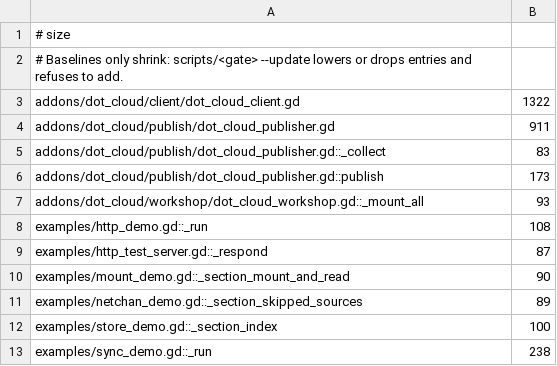
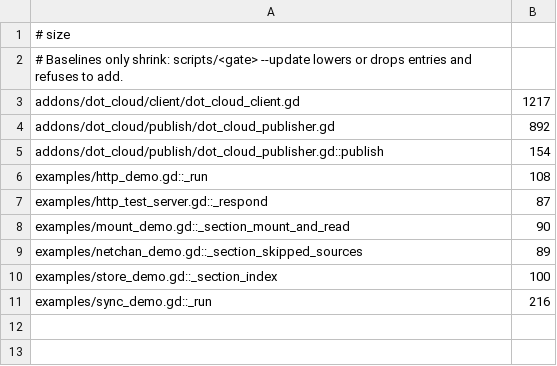
Before and after one commit to modcommunity/dot-cloud, a TSV file: ci/efficiency/size.tsv, drawn as a sheet.

```diff
--- a/ci/efficiency/size.tsv
+++ b/ci/efficiency/size.tsv
@@ -2,7 +2,5 @@
 # Baselines only shrink: scripts/<gate> --update lowers or drops entries and refuses to add.
-addons/dot_cloud/client/dot_cloud_client.gd	1322
-addons/dot_cloud/publish/dot_cloud_publisher.gd	911
-addons/dot_cloud/publish/dot_cloud_publisher.gd::_collect	83
-addons/dot_cloud/publish/dot_cloud_publisher.gd::publish	173
-addons/dot_cloud/workshop/dot_cloud_workshop.gd::_mount_all	93
+addons/dot_cloud/client/dot_cloud_client.gd	1217
+addons/dot_cloud/publish/dot_cloud_publisher.gd	892
+addons/dot_cloud/publish/dot_cloud_publisher.gd::publish	154
 examples/http_demo.gd::_run	108
@@ -12,2 +10,2 @@ examples/netchan_demo.gd::_section_skipped_sources	89
 examples/store_demo.gd::_section_index	100
-examples/sync_demo.gd::_run	238
+examples/sync_demo.gd::_run	216
```
Also changed, not shown: 12 other files.
